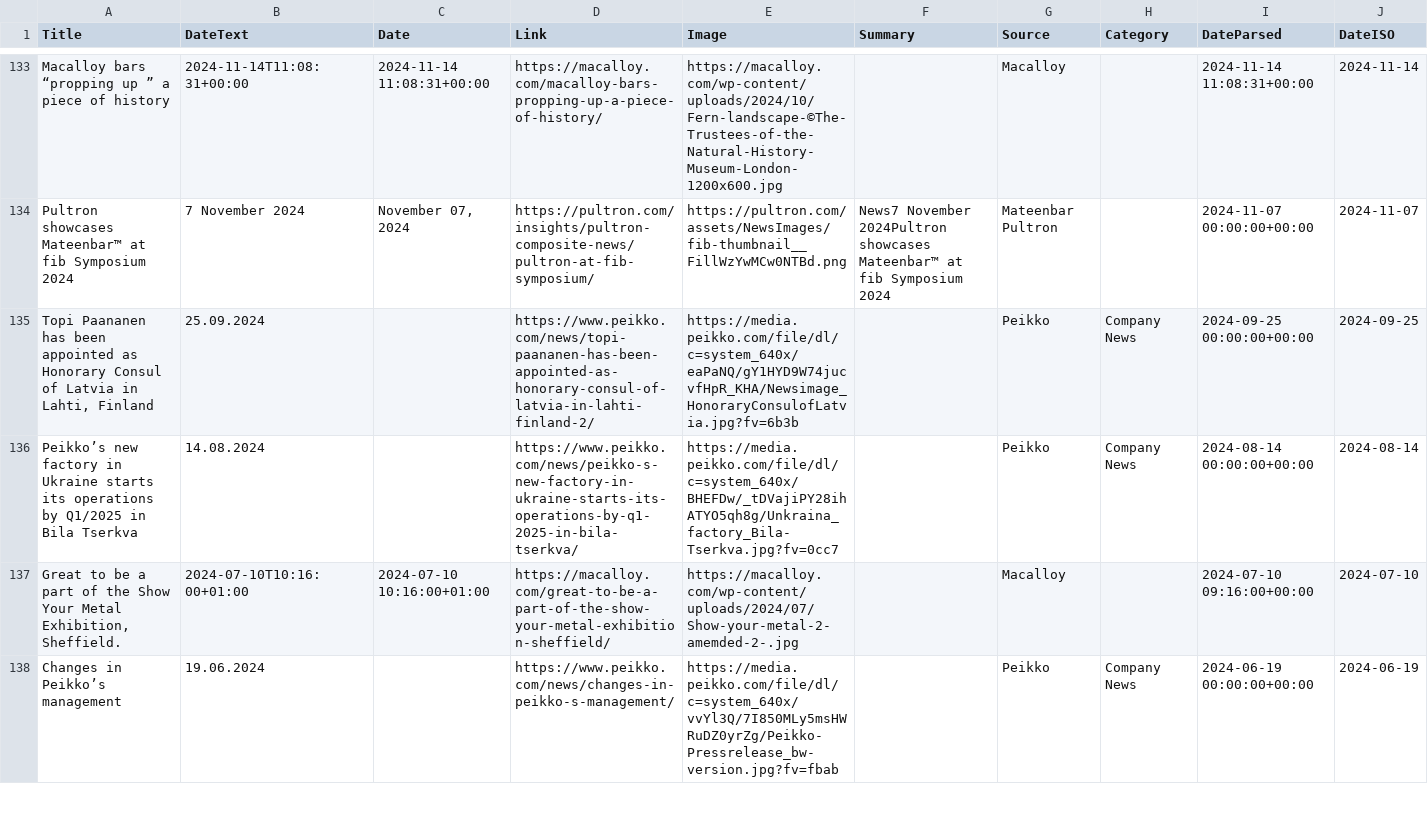
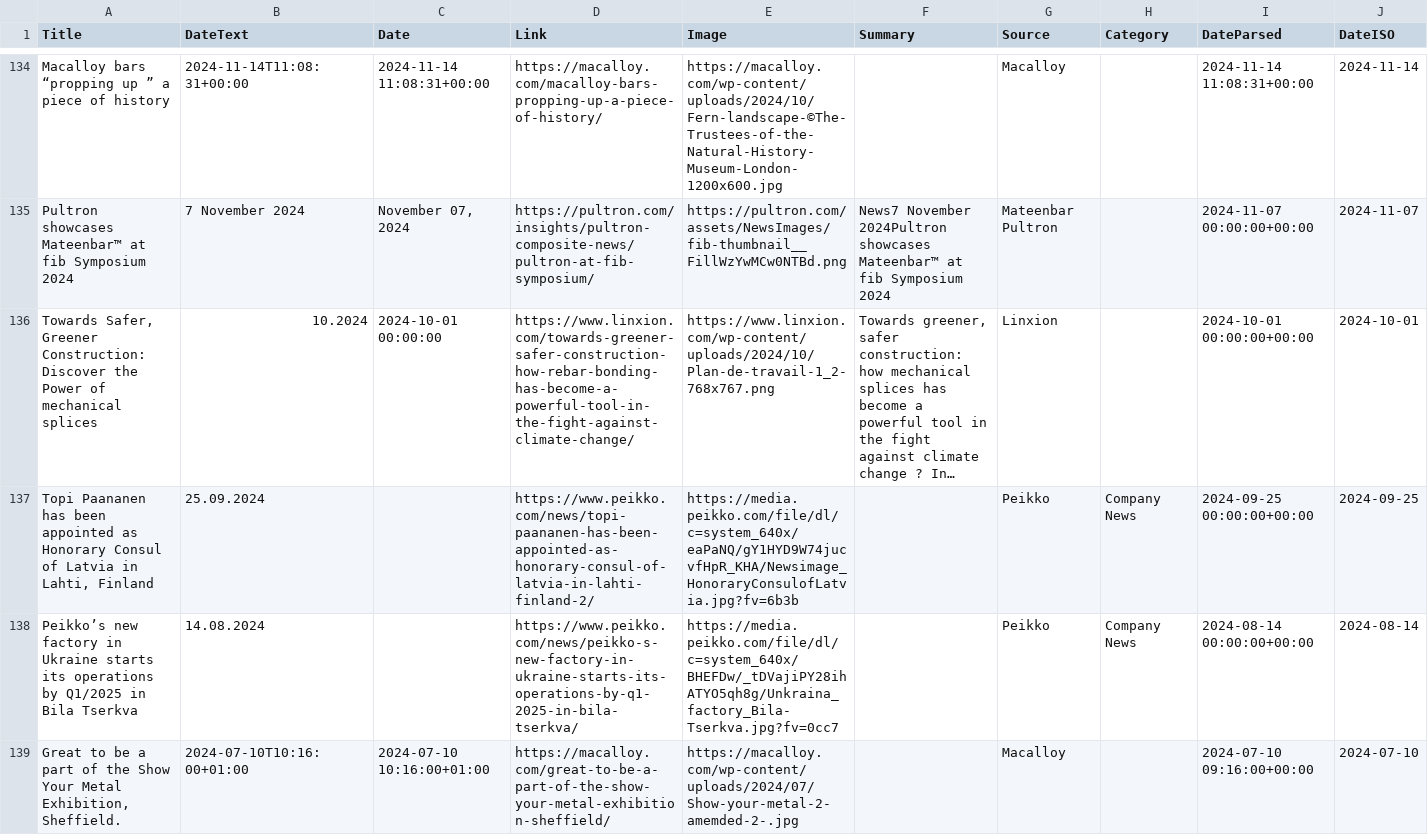
Before and after one commit to passakornDextra/competitorWatch, a CSV file: export_combined.csv, drawn as a sheet; only a part is shown, gaps mark what is left out; the shorter side is filled out with more unchanged rows; the diff covers the shown part only.

```diff
--- a/export_combined.csv
+++ b/export_combined.csv
@@ -138,2 +139,3 @@ Macalloy bars “propping up ” a piece of history,2024-11-14T11:08:31+00:00,20
 Pultron showcases Mateenbar™ at fib Symposium 2024,7 November 2024,"November 07, 2024",https://pultron.com/insights/pultron-composite-news/pultron-at-fib-symposium/,https://pultron.com/assets/NewsImages/fib-thumbnail__FillWzYwMCw0NTBd.png,News7 November 2024Pultron showcases Mateenbar™ at fib Symposium 2024,Mateenbar Pultron,,2024-11-07 00:00:00+00:00,2024-11-07
+"Towards Safer, Greener Construction: Discover the Power of mechanical splices",10.2024,2024-10-01 00:00:00,https://www.linxion.com/towards-greener-safer-construction-how-rebar-bonding-has-become-a-powerful-tool-in-the-fight-against-climate-change/,https://www.linxion.com/wp-content/uploads/2024/10/Plan-de-travail-1_2-768x767.png,"Towards greener, safer construction: how mechanical splices has become a powerful tool in the fight against climate change ? In…",Linxion,,2024-10-01 00:00:00+00:00,2024-10-01
 "Topi Paananen has been appointed as Honorary Consul of Latvia in Lahti, Finland",25.09.2024,,https://www.peikko.com/news/topi-paananen-has-been-appointed-as-honorary-consul-of-latvia-in-lahti-finland-2/,https://media.peikko.com/file/dl/c=system_640x/eaPaNQ/gY1HYD9W74jucvfHpR_KHA/Newsimage_HonoraryConsulofLatvia.jpg?fv=6b3b,,Peikko,Company News,2024-09-25 00:00:00+00:00,2024-09-25
```
Also changed, not shown: 6 added rows and 1 removed row elsewhere in this file, scrape_status.csv.
